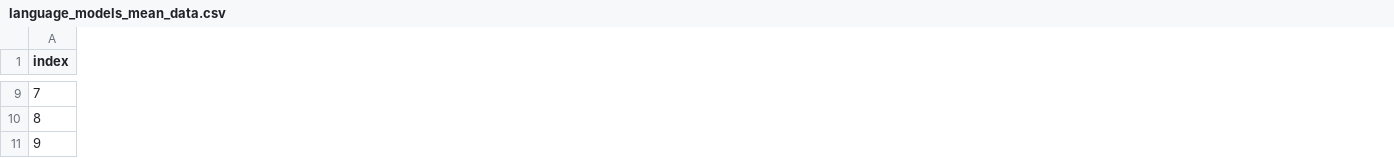
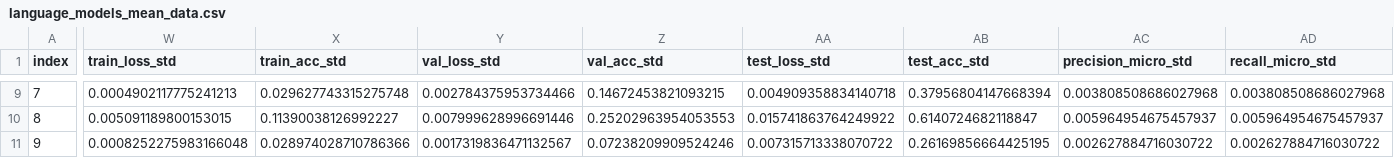
Before and after one commit to NathanDuran/Sentence-Encoding-for-DA-Classification, a CSV file: data_processing/swda/language_models/language_models_mean_data.csv, drawn as a sheet; only a part is shown, gaps mark what is left out; the diff covers the shown part only; the diff names each change by its address in the sheet, - before the commit and + after, or states it on an @@ line.

```diff
--- a/data_processing/swda/language_models/language_models_mean_data.csv
+++ b/data_processing/swda/language_models/language_models_mean_data.csv
+column W (train_loss_std), rows 9-11: 0.0004902117775241213 | 0.005091189800153015 | 0.0008252275983166048
+column X (train_acc_std), rows 9-11: 0.029627743315275748 | 0.11390038126992227 | 0.028974028710786366
+column Y (val_loss_std), rows 9-11: 0.002784375953734466 | 0.007999628996691446 | 0.0017319836471132567
+column Z (val_acc_std), rows 9-11: 0.14672453821093215 | 0.25202963954053553 | 0.07238209909524246
+column AA (test_loss_std), rows 9-11: 0.004909358834140718 | 0.015741863764249922 | 0.007315713338070722
+column AB (test_acc_std), rows 9-11: 0.37956804147668394 | 0.6140724682118847 | 0.26169856664425195
+column AC (precision_micro_std), rows 9-11: 0.003808508686027968 | 0.005964954675457937 | 0.002627884716030722
+column AD (recall_micro_std), rows 9-11: 0.003808508686027968 | 0.005964954675457937 | 0.002627884716030722
```
Also changed, not shown: 7 added columns and 30 edited cells elsewhere in this file, data_processing/swda/embedding_type/embedding_type_data.csv, data_processing/swda/input_seq/input_seq_data.csv, 15 other files.
